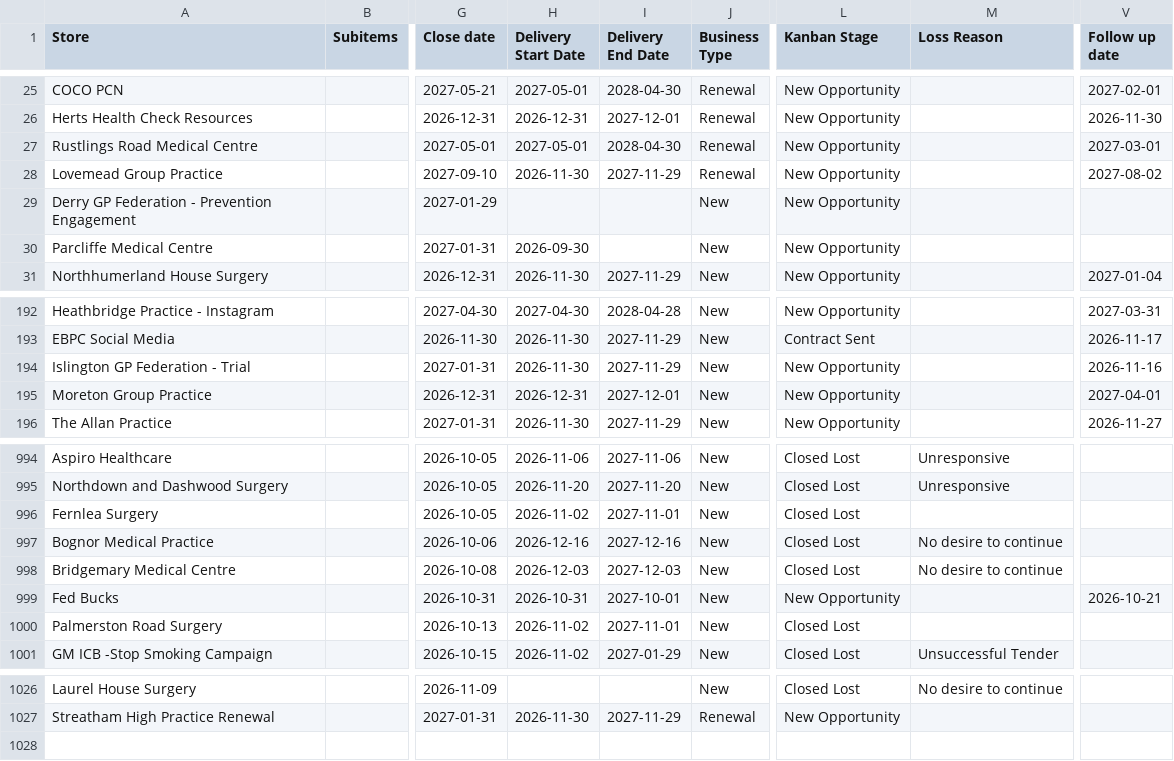
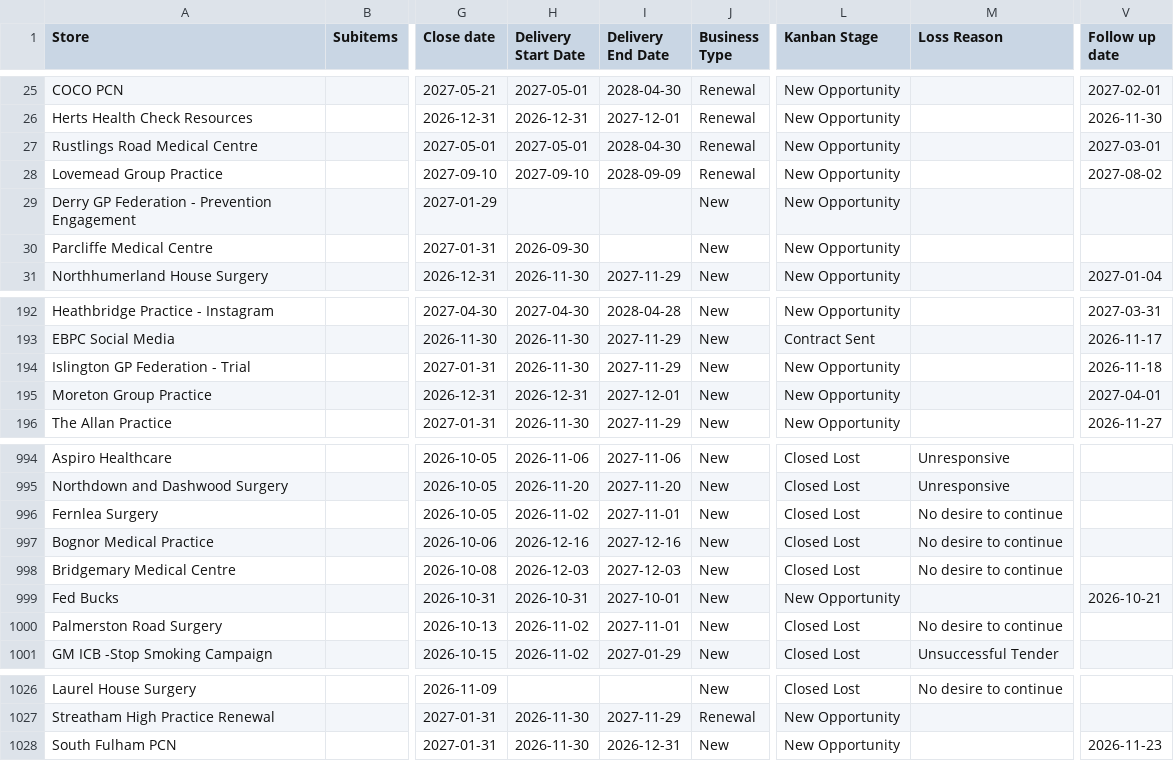
Before and after one commit to JCRedmoorHealth/vercel-mcp-python, a CSV file: Boards data/OpportunitiesBoard.csv, drawn as a sheet; only a part is shown, gaps mark what is left out; the diff covers the shown part only; the diff names each change by its address in the sheet, - before the commit and + after, or states it on an @@ line.

```diff
--- a/Boards data/OpportunitiesBoard.csv
+++ b/Boards data/OpportunitiesBoard.csv
-H28 (Delivery Start Date): 2026-11-30
+H28 (Delivery Start Date): 2027-09-10
-I28 (Delivery End Date): 2027-11-29
+I28 (Delivery End Date): 2028-09-09
-V194 (Follow up date): 2026-11-16
+V194 (Follow up date): 2026-11-18
-M996 (Loss Reason): (empty)
+M996 (Loss Reason): No desire to continue
-M1000 (Loss Reason): (empty)
+M1000 (Loss Reason): No desire to continue
@@ row 242 moved to row 1028: South Fulham PCN @@
```
Also changed, not shown: 1 added row and 9 edited cells elsewhere in this file, Boards data/Individuals Board.csv, 2 other files.
